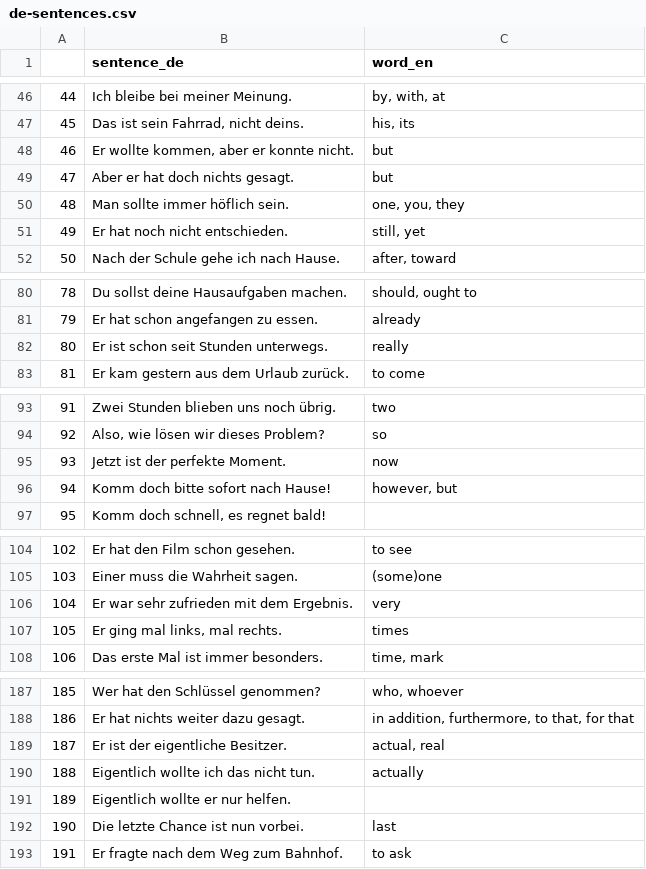
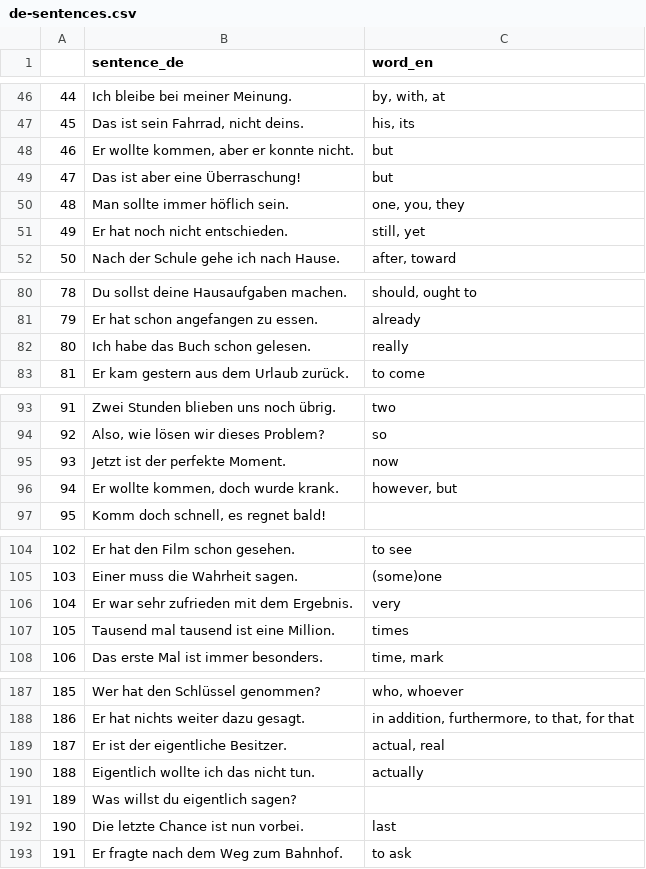
Before and after one commit to deemp/anki-decks, a CSV file: sentences/frequency/de/data/processed/de-sentences.csv, drawn as a sheet; only a part is shown, gaps mark what is left out; the diff covers the shown part only.

Commit message:
feat(sentences): replace some sentences

```diff
--- a/sentences/frequency/de/data/processed/de-sentences.csv
+++ b/sentences/frequency/de/data/processed/de-sentences.csv
@@ -48,3 +48,3 @@
 46|Er wollte kommen, aber er konnte nicht.|but
-47|Aber er hat doch nichts gesagt.|but
+47|Das ist aber eine Überraschung!|but
 48|Man sollte immer höflich sein.|one, you, they
@@ -81,3 +81,3 @@
 79|Er hat schon angefangen zu essen.|already
-80|Er ist schon seit Stunden unterwegs.|really
+80|Ich habe das Buch schon gelesen.|really
 81|Er kam gestern aus dem Urlaub zurück.|to come
@@ -95,3 +95,3 @@
 93|Jetzt ist der perfekte Moment.|now
-94|Komm doch bitte sofort nach Hause!|however, but
+94|Er wollte kommen, doch wurde krank.|however, but
 95|Komm doch schnell, es regnet bald!|
@@ -106,3 +106,3 @@
 104|Er war sehr zufrieden mit dem Ergebnis.|very
-105|Er ging mal links, mal rechts.|times
+105|Tausend mal tausend ist eine Million.|times
 106|Das erste Mal ist immer besonders.|time, mark
@@ -190,3 +190,3 @@
 188|Eigentlich wollte ich das nicht tun.|actually
-189|Eigentlich wollte er nur helfen.|
+189|Was willst du eigentlich sagen?|
 190|Die letzte Chance ist nun vorbei.|last
```
Also changed, not shown: 21 edited cells elsewhere in this file.
